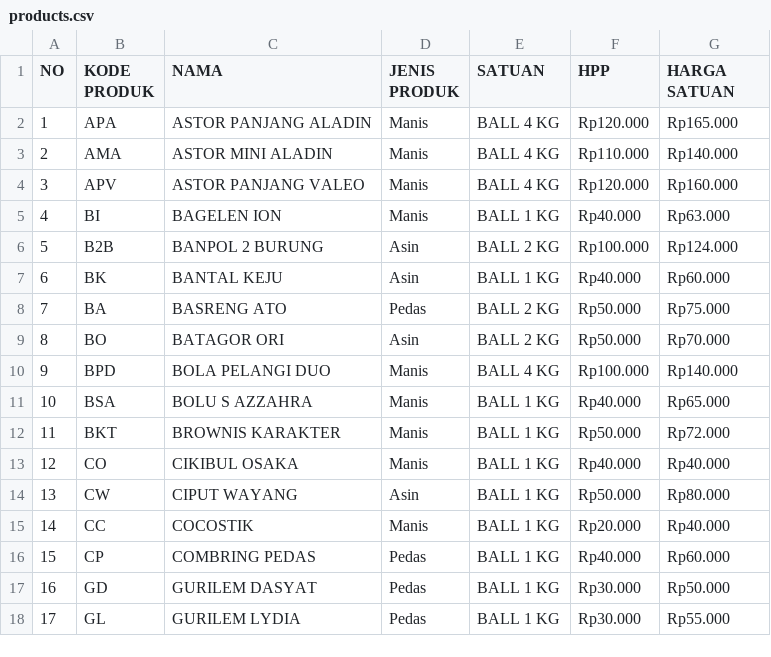
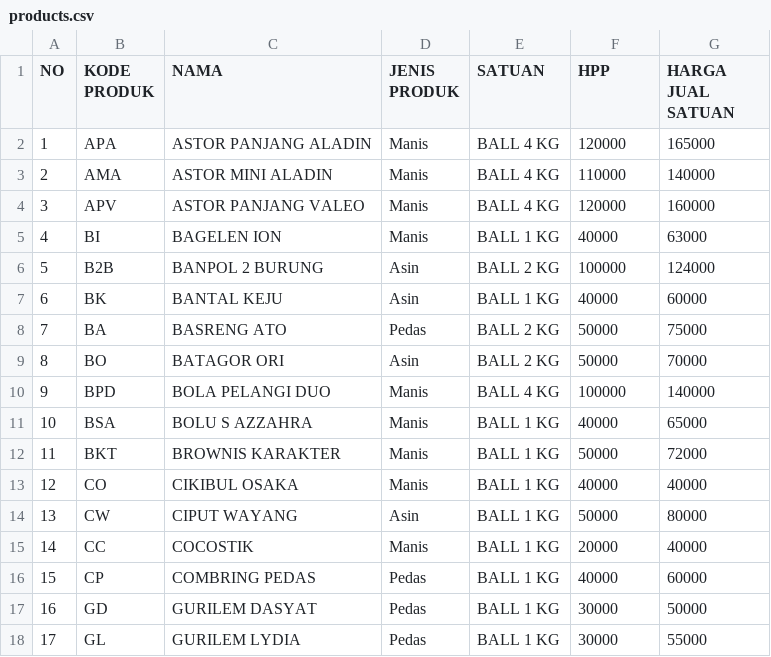
Before and after one commit to iqbalatma/j-haikal, a CSV file: patches/data/products.csv, drawn as a sheet; only a part is shown; the diff covers the shown part only.

Commit message:
patcher transaction done

```diff
--- a/patches/data/products.csv
+++ b/patches/data/products.csv
@@ -1,18 +1,18 @@
-NO;KODE PRODUK;NAMA;JENIS PRODUK;SATUAN;HPP;HARGA SATUAN
-1;APA;ASTOR PANJANG ALADIN;Manis;BALL 4 KG;Rp120.000;Rp165.000
-2;AMA;ASTOR MINI ALADIN;Manis;BALL 4 KG;Rp110.000;Rp140.000
-3;APV;ASTOR PANJANG VALEO ;Manis;BALL 4 KG;Rp120.000;Rp160.000
-4;BI;BAGELEN ION;Manis;BALL 1 KG;Rp40.000;Rp63.000
-5;B2B;BANPOL 2 BURUNG;Asin;BALL 2 KG;Rp100.000;Rp124.000
-6;BK;BANTAL KEJU;Asin;BALL 1 KG;Rp40.000;Rp60.000
-7;BA;BASRENG ATO;Pedas;BALL 2 KG;Rp50.000;Rp75.000
-8;BO;BATAGOR ORI;Asin;BALL 2 KG;Rp50.000;Rp70.000
-9;BPD;BOLA PELANGI DUO;Manis;BALL 4 KG;Rp100.000;Rp140.000
-10;BSA;BOLU S AZZAHRA;Manis;BALL 1 KG;Rp40.000;Rp65.000
-11;BKT;BROWNIS KARAKTER ;Manis;BALL 1 KG;Rp50.000;Rp72.000
-12;CO;CIKIBUL OSAKA;Manis;BALL 1 KG;Rp40.000;Rp40.000
-13;CW;CIPUT WAYANG ;Asin;BALL 1 KG;Rp50.000;Rp80.000
-14;CC;COCOSTIK;Manis;BALL 1 KG;Rp20.000;Rp40.000
-15;CP;COMBRING PEDAS;Pedas;BALL 1 KG;Rp40.000;Rp60.000
-16;GD;GURILEM DASYAT;Pedas;BALL 1 KG;Rp30.000;Rp50.000
-17;GL;GURILEM LYDIA;Pedas;BALL 1 KG;Rp30.000;Rp55.000
+NO;KODE PRODUK;NAMA;JENIS PRODUK;SATUAN;HPP;HARGA JUAL SATUAN
+1;APA;ASTOR PANJANG ALADIN;Manis;BALL 4 KG;120000;165000
+2;AMA;ASTOR MINI ALADIN;Manis;BALL 4 KG;110000;140000
+3;APV;ASTOR PANJANG VALEO ;Manis;BALL 4 KG;120000;160000
+4;BI;BAGELEN ION;Manis;BALL 1 KG;40000;63000
+5;B2B;BANPOL 2 BURUNG;Asin;BALL 2 KG;100000;124000
+6;BK;BANTAL KEJU;Asin;BALL 1 KG;40000;60000
+7;BA;BASRENG ATO;Pedas;BALL 2 KG;50000;75000
+8;BO;BATAGOR ORI;Asin;BALL 2 KG;50000;70000
+9;BPD;BOLA PELANGI DUO;Manis;BALL 4 KG;100000;140000
+10;BSA;BOLU S AZZAHRA;Manis;BALL 1 KG;40000;65000
+11;BKT;BROWNIS KARAKTER ;Manis;BALL 1 KG;50000;72000
+12;CO;CIKIBUL OSAKA;Manis;BALL 1 KG;40000;40000
+13;CW;CIPUT WAYANG ;Asin;BALL 1 KG;50000;80000
+14;CC;COCOSTIK;Manis;BALL 1 KG;20000;40000
+15;CP;COMBRING PEDAS;Pedas;BALL 1 KG;40000;60000
+16;GD;GURILEM DASYAT;Pedas;BALL 1 KG;30000;50000
+17;GL;GURILEM LYDIA;Pedas;BALL 1 KG;30000;55000
```
Also changed, not shown: 78 edited cells elsewhere in this file, 5 other files.
